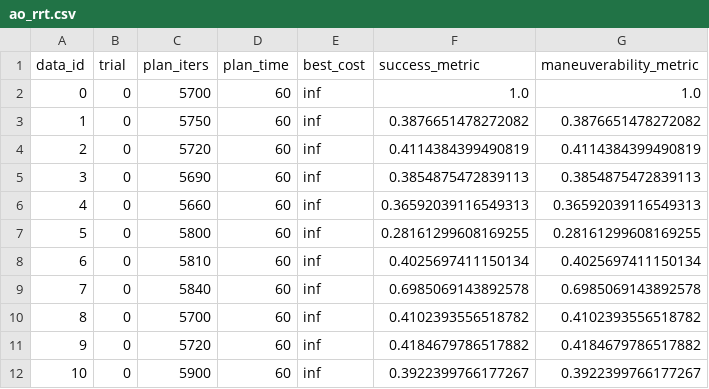
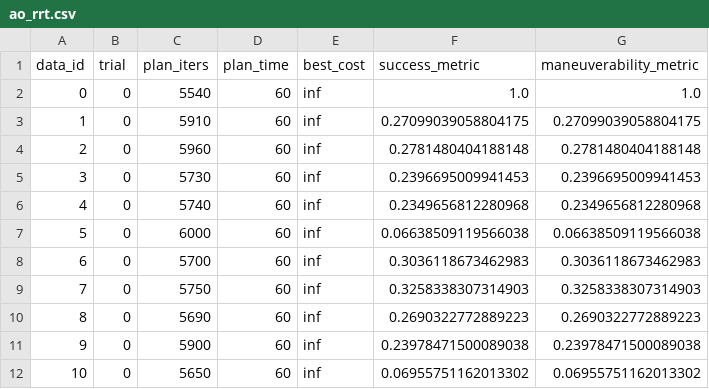
Before and after one commit to yifeidong0/dynamicCageForMPPI, a CSV file: data/evaluation/balance_grasp/approaches/kino-rrt-metrics/ao_rrt.csv, drawn as a sheet; only a part is shown; the diff covers the shown part only.

```diff
--- a/data/evaluation/balance_grasp/approaches/kino-rrt-metrics/ao_rrt.csv
+++ b/data/evaluation/balance_grasp/approaches/kino-rrt-metrics/ao_rrt.csv
@@ -1,12 +1,12 @@
 data_id,trial,plan_iters,plan_time,best_cost,success_metric,maneuverability_metric
-0,0,5700,60,inf,1.0,1.0
-1,0,5750,60,inf,0.3876651478272082,0.3876651478272082
-2,0,5720,60,inf,0.4114384399490819,0.4114384399490819
-3,0,5690,60,inf,0.3854875472839113,0.3854875472839113
-4,0,5660,60,inf,0.36592039116549313,0.36592039116549313
-5,0,5800,60,inf,0.28161299608169255,0.28161299608169255
-6,0,5810,60,inf,0.4025697411150134,0.4025697411150134
-7,0,5840,60,inf,0.6985069143892578,0.6985069143892578
-8,0,5700,60,inf,0.4102393556518782,0.4102393556518782
-9,0,5720,60,inf,0.4184679786517882,0.4184679786517882
-10,0,5900,60,inf,0.3922399766177267,0.3922399766177267
+0,0,5540,60,inf,1.0,1.0
+1,0,5910,60,inf,0.27099039058804175,0.27099039058804175
+2,0,5960,60,inf,0.2781480404188148,0.2781480404188148
+3,0,5730,60,inf,0.2396695009941453,0.2396695009941453
+4,0,5740,60,inf,0.2349656812280968,0.2349656812280968
+5,0,6000,60,inf,0.06638509119566038,0.06638509119566038
+6,0,5700,60,inf,0.3036118673462983,0.3036118673462983
+7,0,5750,60,inf,0.3258338307314903,0.3258338307314903
+8,0,5690,60,inf,0.2690322772889223,0.2690322772889223
+9,0,5900,60,inf,0.23978471500089038,0.23978471500089038
+10,0,5650,60,inf,0.06955751162013302,0.06955751162013302
```
Also changed, not shown: 84 edited cells elsewhere in this file, data/evaluation/balance_grasp/approaches/kino-est/ao_est.csv, 4 other files.
